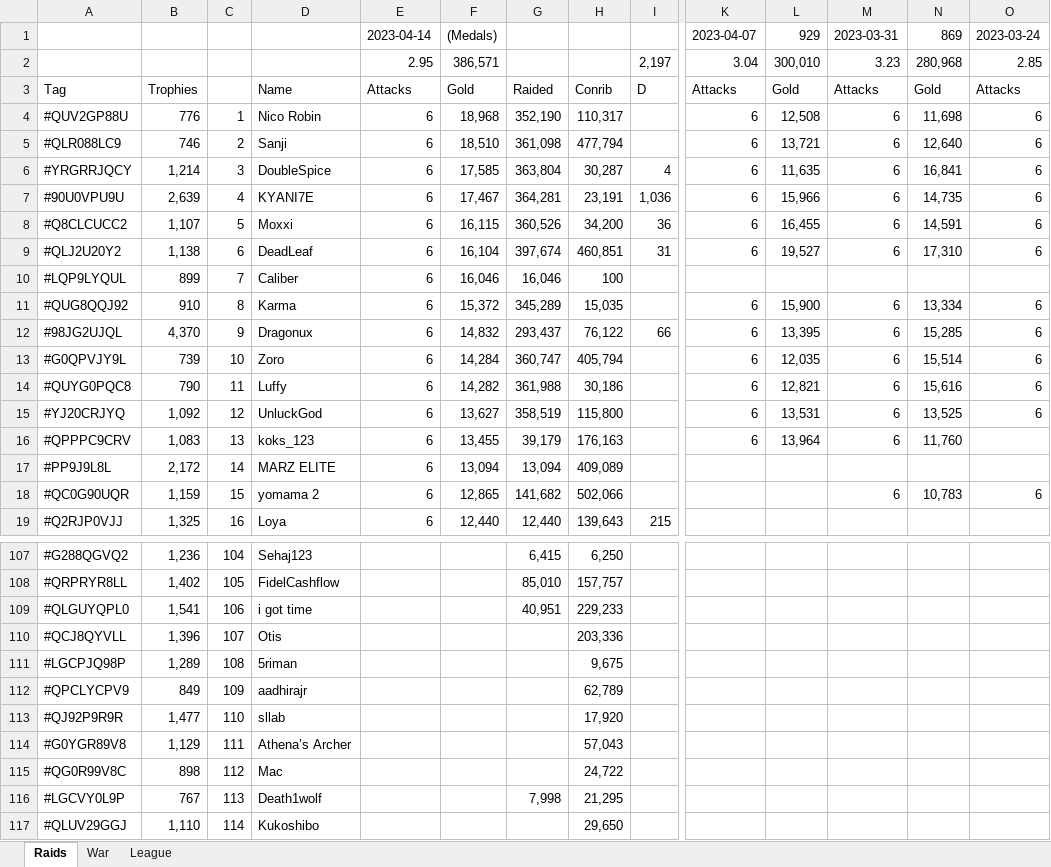
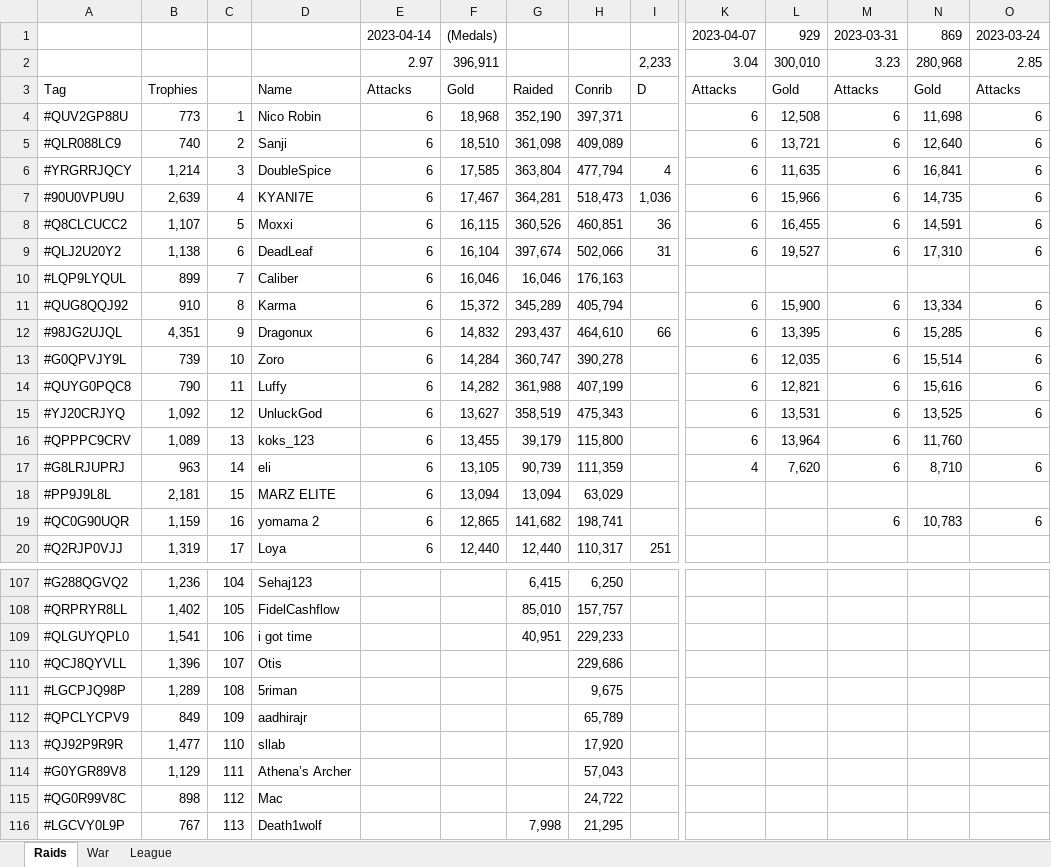
Before and after one commit to KYANI7E/Clans, an Excel workbook: Clash.xlsx, sheet Raids, drawn as a sheet; only a part is shown, gaps mark what is left out; the shorter side is filled out with more unchanged rows; values as stored, in another font and other column widths than the file's, no cell formats; addresses are those after the commit; rows hold the shown columns only; the diff covers the shown part only; the diff names each change by its address in the sheet, - before the commit and + after, or states it on an @@ line.

Commit message:
updating the clash file from bat automatic run

```diff
--- a/Clash.xlsx (sheet Raids)
+++ b/Clash.xlsx (sheet Raids)
-E2: 2.95
+E2: 2.97
-F2: 386,571
+F2: 396,911
-I2: 2,197
+I2: 2,233
-B4: 776
+B4: 773
-H4: 110,317
+H4: 397,371
-B5: 746
+B5: 740
-H5: 477,794
+H5: 409,089
-H6: 30,287
+H6: 477,794
-H7: 23,191
+H7: 518,473
-H8: 34,200
+H8: 460,851
-H9: 460,851
+H9: 502,066
-H10: 100
+H10: 176,163
-H11: 15,035
+H11: 405,794
-B12: 4,370
+B12: 4,351
-H12: 76,122
+H12: 464,610
-H13: 405,794
+H13: 390,278
-H14: 30,186
+H14: 407,199
-H15: 115,800
+H15: 475,343
-B16: 1,083
+B16: 1,089
-H16: 176,163
+H16: 115,800
+row 17: #G8LRJUPRJ | 963 | 14 | eli | 6 | 13,105 | 90,739 | 111,359 |  | 4 | 7,620 | 6 | 8,710 | 6
-B18: 2,172
+B18: 2,181
-C18: 14
+C18: 15
-H18: 409,089
+H18: 63,029
-C19: 15
+C19: 16
-H19: 502,066
+H19: 198,741
-B20: 1,325
+B20: 1,319
-C20: 16
+C20: 17
-H20: 139,643
+H20: 110,317
-I20: 215
+I20: 251
-H110: 203,336
+H110: 229,686
-H112: 62,789
+H112: 65,789
```
Also changed, not shown: 6 added rows, 7 removed rows and 46 edited cells elsewhere in this sheet, sheet War, cell formats.
